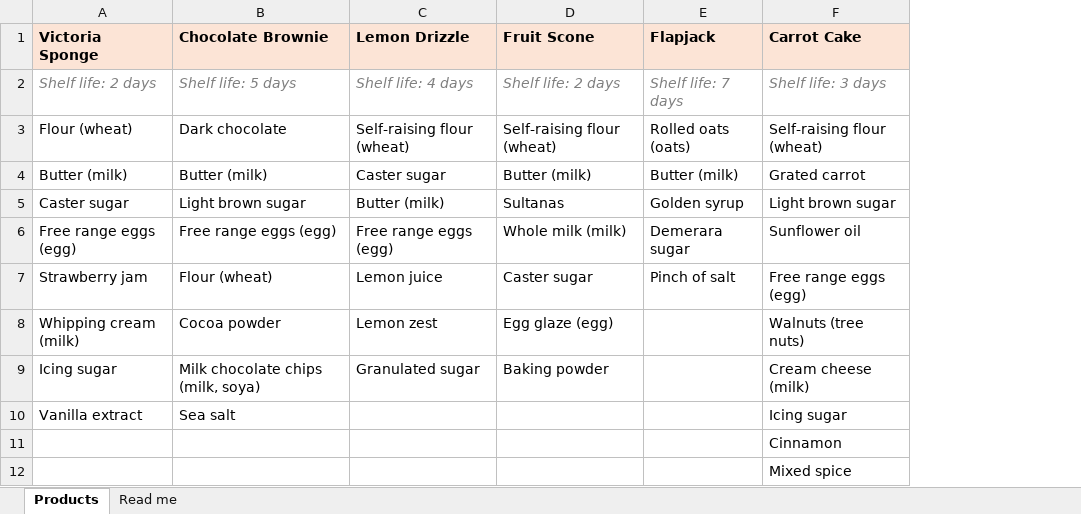
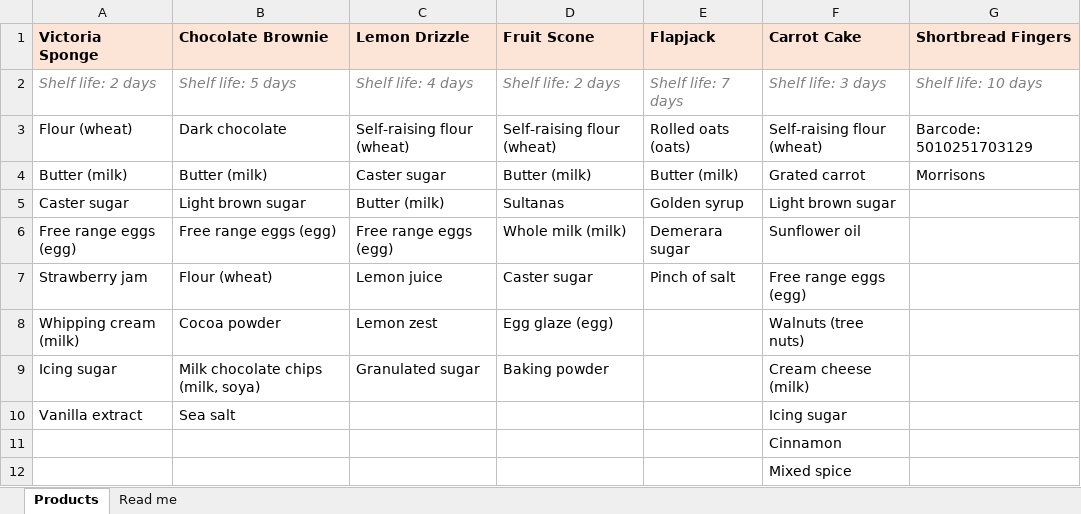
Before and after one commit to Tonyscodehub/ingredients_print, an Excel workbook: examples/Products.xlsx, sheet Products, drawn as a sheet; values as stored, in another font and other column widths than the file's, no borders; the diff names each change by its address in the sheet, - before the commit and + after, or states it on an @@ line.

```diff
--- a/examples/Products.xlsx (sheet Products)
+++ b/examples/Products.xlsx (sheet Products)
+column G (Shortbread Fingers), rows 2-4: Shelf life: 10 days | Barcode: 5010251703129 | Morrisons
```
Also changed, not shown: sheet Read me, 9 other files.
